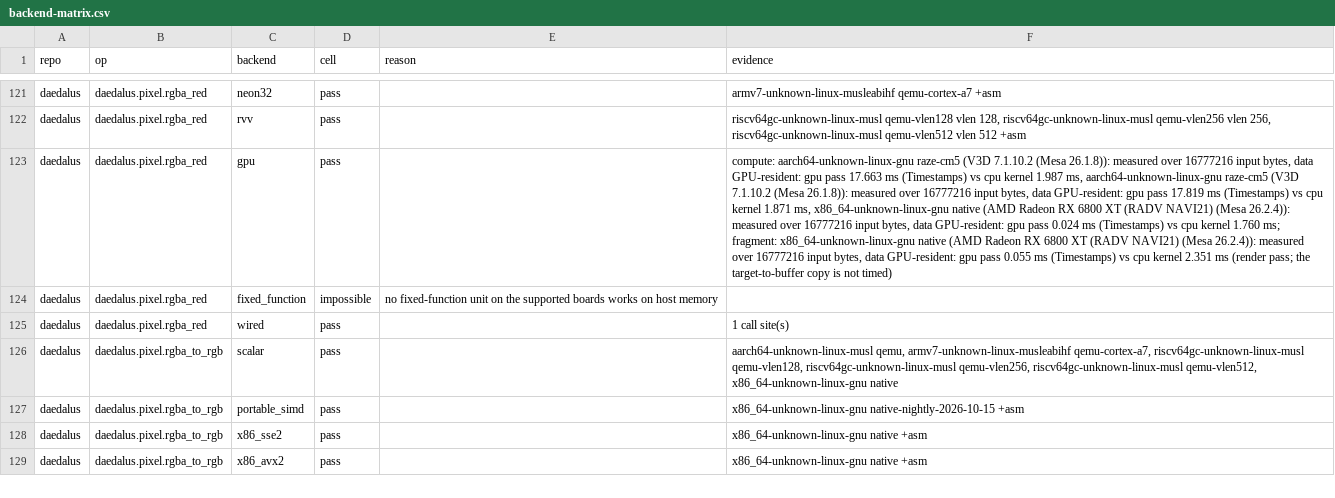
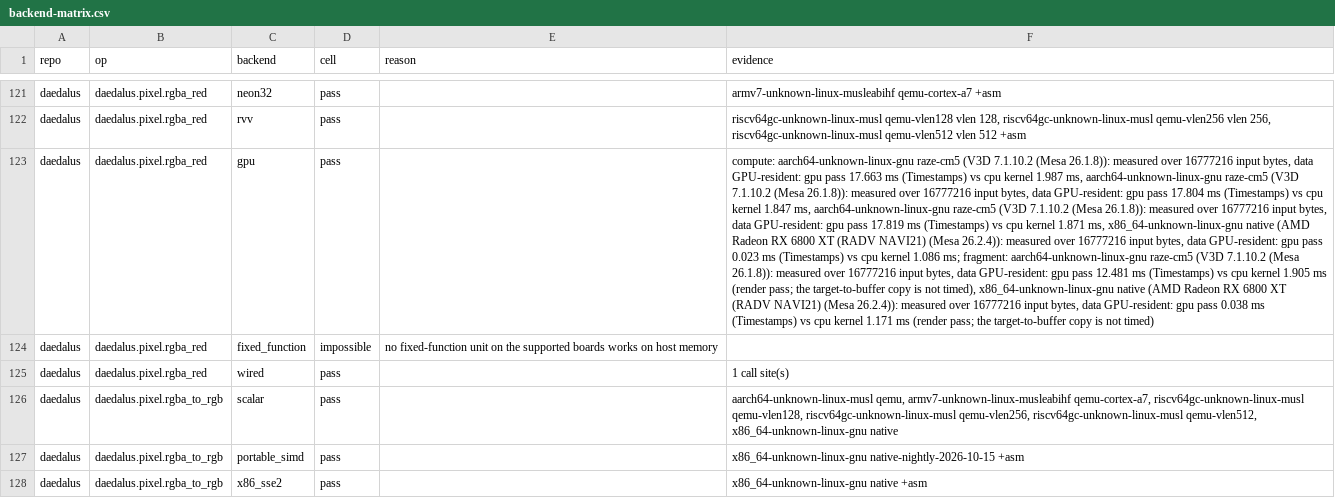
Before and after one commit to Prometheus-Dynamics/Daedalus, a CSV file: docs/backend-matrix.csv, drawn as a sheet; only a part is shown, gaps mark what is left out; the shorter side is filled out with more unchanged rows; the diff covers the shown part only; the diff names each change by its address in the sheet, - before the commit and + after, or states it on an @@ line.

```diff
--- a/docs/backend-matrix.csv
+++ b/docs/backend-matrix.csv
-F123 (evidence): …gpu pass 17.819 ms (Timestamps) vs cpu kernel 1.871 ms, x86_64-unknown-linux-gnu native (AMD Radeon RX 6800 XT (RADV NAVI21) (Mesa 26.2.4)): measured over 16777216 input bytes, data GPU-resident: gpu pass 0.024 ms (Timestamps) vs cpu kernel 1.760 ms; fragment: x86_64-unknown-linux-gnu native (AMD Radeon RX 6800 XT (RADV NAVI21) (Mesa 26.2.4)): measured over 16777216 input bytes, data GPU-resident: gpu pass 0.055 ms (Timestamps) vs cpu kernel 2.351 ms (render…
+F123 (evidence): …gpu pass 17.804 ms (Timestamps) vs cpu kernel 1.847 ms, aarch64-unknown-linux-gnu raze-cm5 (V3D 7.1.10.2 (Mesa 26.1.8)): measured over 16777216 input bytes, data GPU-resident: gpu pass 17.819 ms (Timestamps) vs cpu kernel 1.871 ms, x86_64-unknown-linux-gnu native (AMD Radeon RX 6800 XT (RADV NAVI21) (Mesa 26.2.4)): measured over 16777216 input bytes, data GPU-resident: gpu pass 0.023 ms (Timestamps) vs cpu kernel 1.086 ms; fragment: aarch64-unknown-linux-gnu raze-cm5 (V3D 7.1.10.2 (Mesa 26.1.8)): measured over 16777216 input bytes, data GPU-resident: gpu pass 12.481 ms (Timestamps) vs cpu kernel 1.905 ms (render pass; the target-to-buffer copy is not timed), x86_64-unknown-linux-gnu native (AMD Radeon RX 6800 XT (RADV NAVI21) (Mesa 26.2.4)): measured over 16777216 input bytes, data GPU-resident: gpu pass 0.038 ms (Timestamps) vs cpu kernel 1.171 ms (render…
```
Also changed, not shown: 15 edited cells elsewhere in this file, 9 other files.
